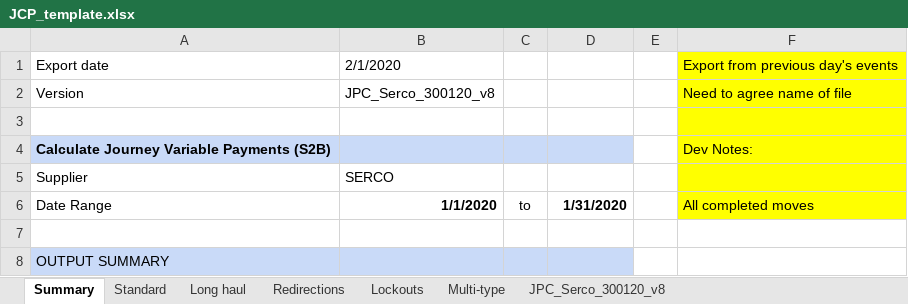
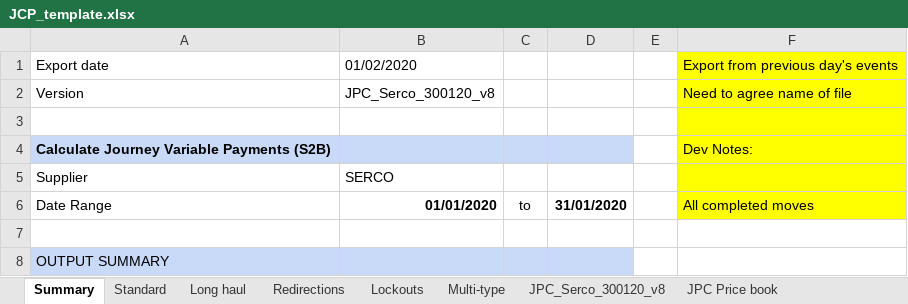
Before and after one commit to ministryofjustice/calculate-journey-variable-payments, an Excel workbook: src/main/resources/spreadsheets/JCP_template.xlsx, sheet Summary, drawn as a sheet; only a part is shown; values as stored, in another font and other column widths than the file's, no borders; the diff names each change by its address in the sheet, - before the commit and + after, or states it on an @@ line.

Commit message:
P4-2214 changes to include the prices used for the calculations to an extra tab in the output spreadsheet.

```diff
--- a/src/main/resources/spreadsheets/JCP_template.xlsx (sheet Summary)
+++ b/src/main/resources/spreadsheets/JCP_template.xlsx (sheet Summary)
+sheet tab: JPC Price book
-B1: 2/1/2020
+B1: 01/02/2020
-B6: 1/1/2020
+B6: 01/01/2020
-D6: 1/31/2020
+D6: 31/01/2020
```
Also changed, not shown: 8 other files.
